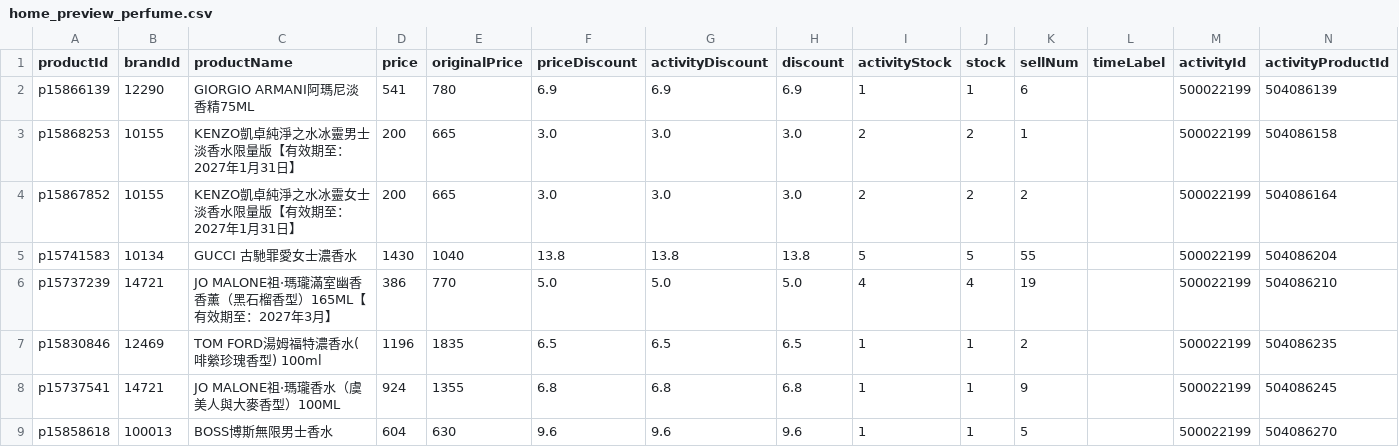
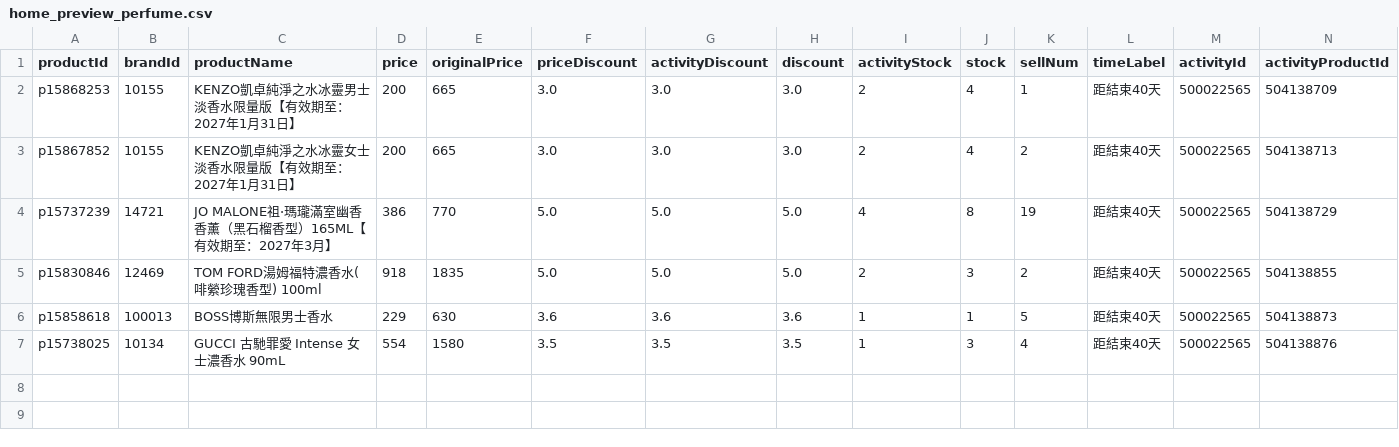
Before and after one commit to sophia-zhang-qwq/cdf-tracker, a CSV file: clearance/home_preview_perfume.csv, drawn as a sheet; only a part is shown; removed rows and columns are numbered as before the commit, all else as after; rows hold the shown columns only; the diff names each change by its address in the sheet, - before the commit and + after, or states it on an @@ line.

```diff
--- a/clearance/home_preview_perfume.csv
+++ b/clearance/home_preview_perfume.csv
-row 2: p15866139 | 12290 | GIORGIO ARMANI阿瑪尼淡香精75ML | 541 | 780 | 6.9 | 6.9 | 6.9 | 1 | 1 | 6 |  | 500022199 | 504086139
-J2:J3 (stock): 2
+J2:J3 (stock): 4
-L2:L3 (timeLabel): (empty)
+L2:L3 (timeLabel): 距結束40天
-M2:M3 (activityId): 500022199
+M2:M3 (activityId): 500022565
-N2 (activityProductId): 504086158
+N2 (activityProductId): 504138709
-N3 (activityProductId): 504086164
+N3 (activityProductId): 504138713
-row 5: p15741583 | 10134 | GUCCI 古馳罪愛女士濃香水 | 1430 | 1040 | 13.8 | 13.8 | 13.8 | 5 | 5 | 55 |  | 500022199 | 504086204
-J4 (stock): 4
+J4 (stock): 8
-L4:L5 (timeLabel): (empty)
+L4:L5 (timeLabel): 距結束40天
-M4:M5 (activityId): 500022199
+M4:M5 (activityId): 500022565
-N4 (activityProductId): 504086210
+N4 (activityProductId): 504138729
-D5 (price): 1196
+D5 (price): 918
-F5 (priceDiscount): 6.5
+F5 (priceDiscount): 5.0
-G5 (activityDiscount): 6.5
+G5 (activityDiscount): 5.0
-H5 (discount): 6.5
+H5 (discount): 5.0
-I5 (activityStock): 1
+I5 (activityStock): 2
-J5 (stock): 1
+J5 (stock): 3
-N5 (activityProductId): 504086235
+N5 (activityProductId): 504138855
-row 8: p15737541 | 14721 | JO MALONE祖·瑪瓏香水（虞美人與大麥香型）100ML | 924 | 1355 | 6.8 | 6.8 | 6.8 | 1 | 1 | 9 |  | 500022199 | 504086245
-D6 (price): 604
+D6 (price): 229
-F6 (priceDiscount): 9.6
+F6 (priceDiscount): 3.6
-G6 (activityDiscount): 9.6
+G6 (activityDiscount): 3.6
-H6 (discount): 9.6
+H6 (discount): 3.6
-L6 (timeLabel): (empty)
+L6 (timeLabel): 距結束40天
-M6 (activityId): 500022199
+M6 (activityId): 500022565
-N6 (activityProductId): 504086270
+N6 (activityProductId): 504138873
+row 7: p15738025 | 10134 | GUCCI 古馳罪愛 Intense 女士濃香水 90mL | 554 | 1580 | 3.5 | 3.5 | 3.5 | 1 | 3 | 4 | 距結束40天 | 500022565 | 504138876
```
Also changed, not shown: clearance/home_preview_skincare.csv, clearance/today_perfume.csv, 4 other files.
